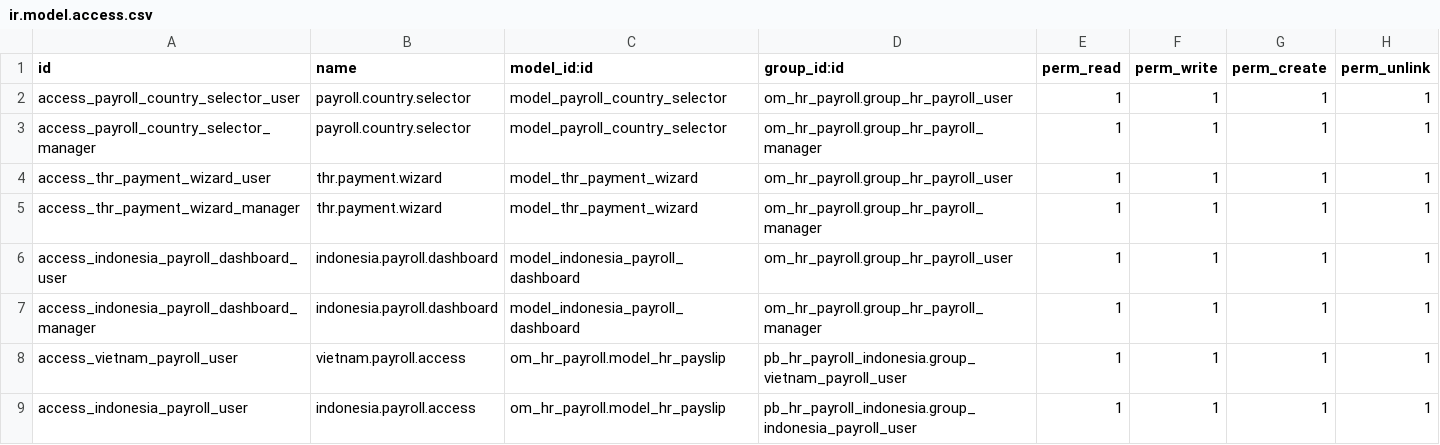
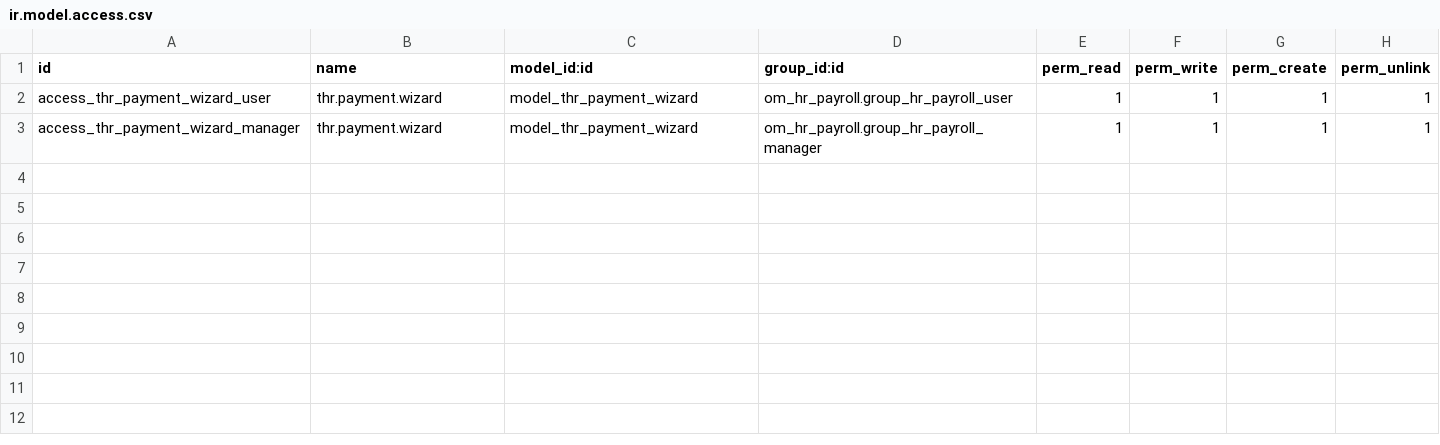
Before and after one commit to biztinct/gitlocal, a CSV file: pb_hr_payroll_indonesia/security/ir.model.access.csv, drawn as a sheet; the diff names each change by its address in the sheet, - before the commit and + after, or states it on an @@ line.

Commit message:
Indonesia working

```diff
--- a/pb_hr_payroll_indonesia/security/ir.model.access.csv
+++ b/pb_hr_payroll_indonesia/security/ir.model.access.csv
-row 2: access_payroll_country_selector_user | payroll.country.selector | model_payroll_country_selector | om_hr_payroll.group_hr_payroll_user | 1 | 1 | 1 | 1
-row 3: access_payroll_country_selector_manager | payroll.country.selector | model_payroll_country_selector | om_hr_payroll.group_hr_payroll_manager | 1 | 1 | 1 | 1
-row 6: access_indonesia_payroll_dashboard_user | indonesia.payroll.dashboard | model_indonesia_payroll_dashboard | om_hr_payroll.group_hr_payroll_user | 1 | 1 | 1 | 1
-row 7: access_indonesia_payroll_dashboard_manager | indonesia.payroll.dashboard | model_indonesia_payroll_dashboard | om_hr_payroll.group_hr_payroll_manager | 1 | 1 | 1 | 1
-row 8: access_vietnam_payroll_user | vietnam.payroll.access | om_hr_payroll.model_hr_payslip | pb_hr_payroll_indonesia.group_vietnam_payroll_user | 1 | 1 | 1 | 1
-row 9: access_indonesia_payroll_user | indonesia.payroll.access | om_hr_payroll.model_hr_payslip | pb_hr_payroll_indonesia.group_indonesia_payroll_user | 1 | 1 | 1 | 1
```
Also changed, not shown: 5 other files.
